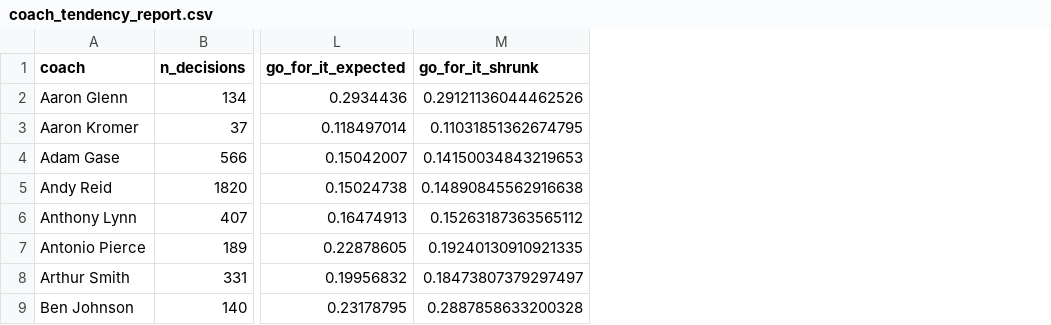
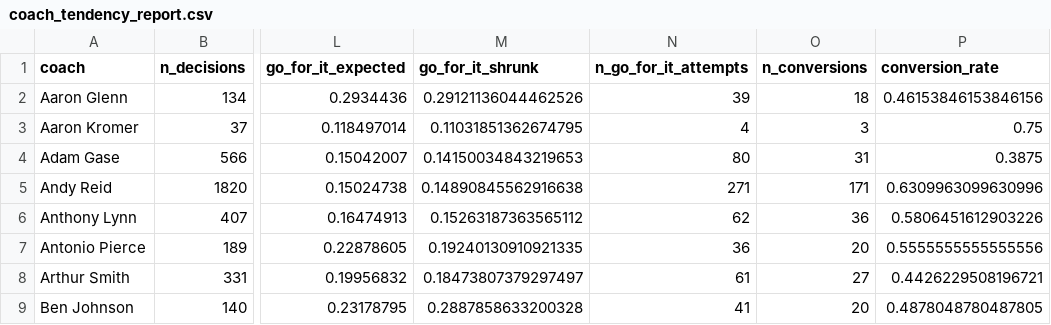
Before and after one commit to jjxobi/nfl4th, a CSV file: api/models/coach_tendency_report.csv, drawn as a sheet; only a part is shown, gaps mark what is left out; the diff names each change by its address in the sheet, - before the commit and + after, or states it on an @@ line.

Commit message:
Add per-coach conversion tracking and win-probability outcome context
Coaches now carry their real go-for-it success rate alongside decision
tendencies. Findings gained a trailing/tied/leading outcome breakdown
built on nflverse's own win-probability data. Reworked the predictor,
coaches, and findings pages around it, trimmed the README, and dropped
internal planning docs from the repo.

```diff
--- a/api/models/coach_tendency_report.csv
+++ b/api/models/coach_tendency_report.csv
+column N (n_go_for_it_attempts), rows 2-9: 39 | 4 | 80 | 271 | 62 | 36 | 61 | 41
+column O (n_conversions), rows 2-9: 18 | 3 | 31 | 171 | 36 | 20 | 27 | 20
+column P (conversion_rate), rows 2-9: 0.46153846153846156 | 0.75 | 0.3875 | 0.6309963099630996 | 0.5806451612903226 | 0.5555555555555556 | 0.4426229508196721 | 0.4878048780487805
```
Also changed, not shown: 35 other files.
